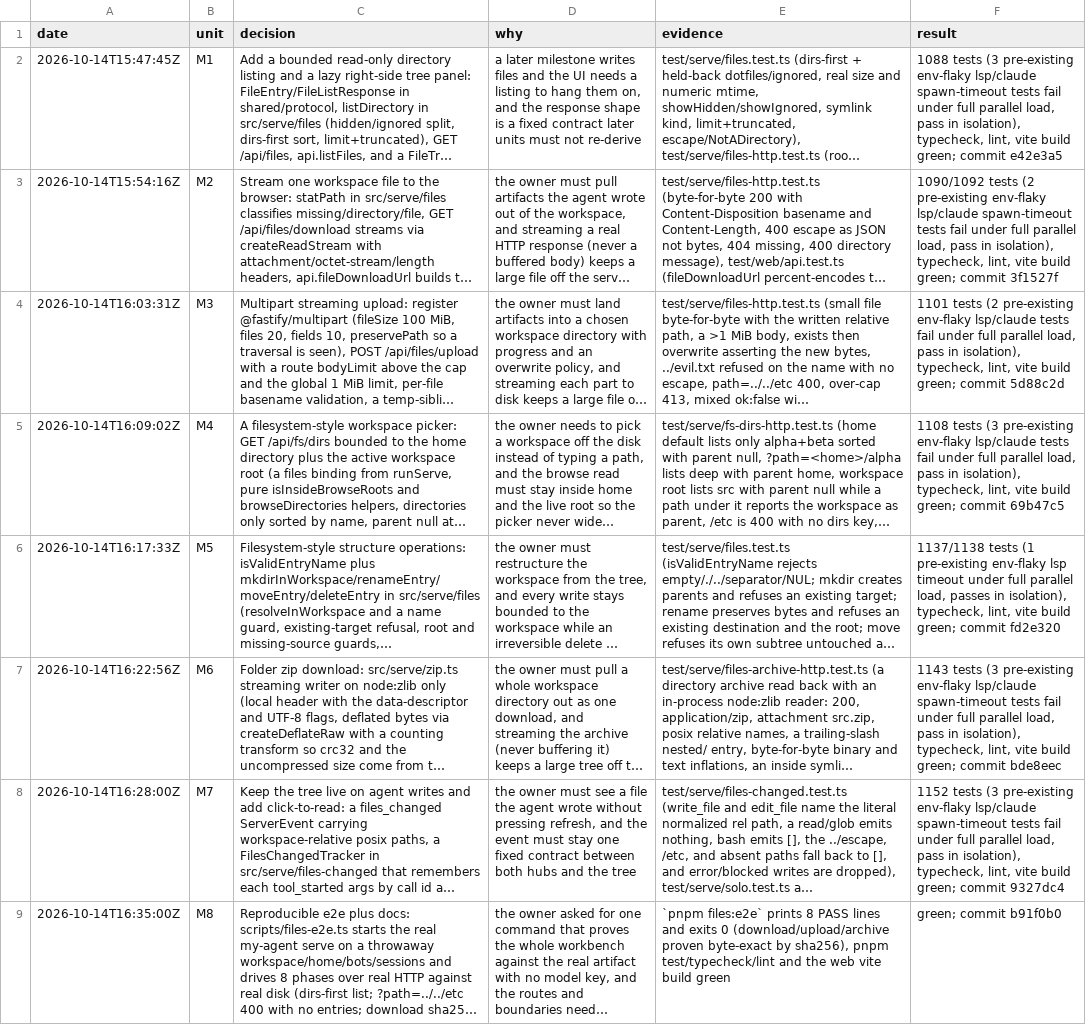
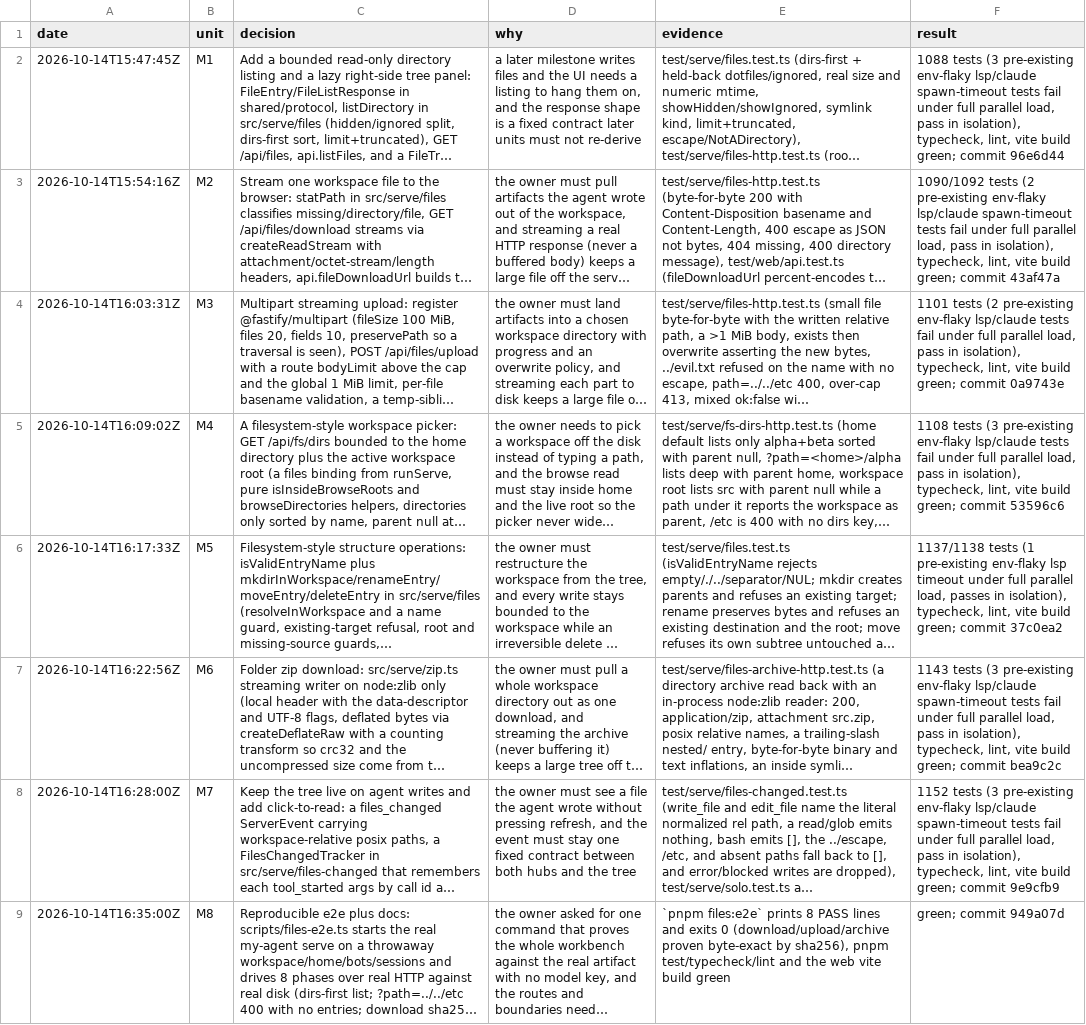
Before and after one commit to wgf23/agent, a TSV file: docs/audit/web-files-trail.tsv, drawn as a sheet; long unchanged cells end in …; the diff names each change by its address in the sheet, - before the commit and + after, or states it on an @@ line.

Commit message:
docs: point the file-workbench trail at the landed commits

```diff
--- a/docs/audit/web-files-trail.tsv
+++ b/docs/audit/web-files-trail.tsv
-F2 (result): …green; commit e42e3a5
+F2 (result): …green; commit 96e6d44
-F3 (result): …green; commit 3f1527f
+F3 (result): …green; commit 43af47a
-F4 (result): …green; commit 5d88c2d
+F4 (result): …green; commit 0a9743e
-F5 (result): …green; commit 69b47c5
+F5 (result): …green; commit 53596c6
-F6 (result): …green; commit fd2e320
+F6 (result): …green; commit 37c0ea2
-F7 (result): …green; commit bde8eec
+F7 (result): …green; commit bea9c2c
-F8 (result): …green; commit 9327dc4
+F8 (result): …green; commit 9e9cfb9
-F9 (result): green; commit b91f0b0
+F9 (result): green; commit 949a07d
```
Also changed, not shown: 1 other file.
